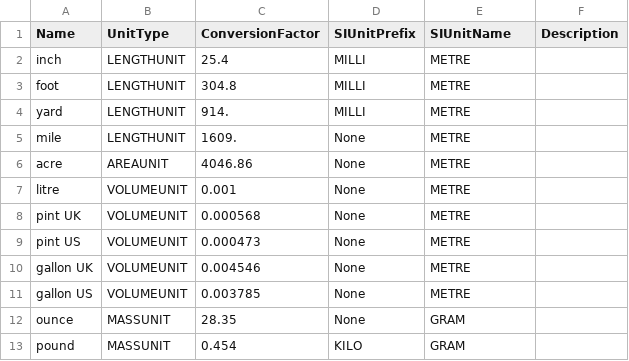
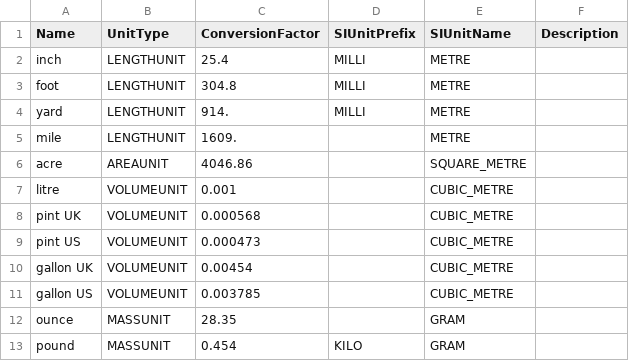
Before and after one commit to buildingSMART/ifc-gherkin-rules, a CSV file: features/resources/IFC2X3/valid_ConversionBasedUnits.csv, drawn as a sheet.

```diff
--- a/features/resources/IFC2X3/valid_ConversionBasedUnits.csv
+++ b/features/resources/IFC2X3/valid_ConversionBasedUnits.csv
@@ -4,10 +4,10 @@ foot,LENGTHUNIT,304.8,MILLI,METRE
 yard,LENGTHUNIT,914.,MILLI,METRE
-mile,LENGTHUNIT,1609.,None,METRE
-acre,AREAUNIT,4046.86,None,METRE
-litre,VOLUMEUNIT,0.001,None,METRE
-pint UK,VOLUMEUNIT,0.000568,None,METRE
-pint US,VOLUMEUNIT,0.000473,None,METRE
-gallon UK,VOLUMEUNIT,0.004546,None,METRE
-gallon US,VOLUMEUNIT,0.003785,None,METRE
-ounce,MASSUNIT,28.35,None,GRAM
+mile,LENGTHUNIT,1609.,,METRE
+acre,AREAUNIT,4046.86,,SQUARE_METRE
+litre,VOLUMEUNIT,0.001,,CUBIC_METRE
+pint UK,VOLUMEUNIT,0.000568,,CUBIC_METRE
+pint US,VOLUMEUNIT,0.000473,,CUBIC_METRE
+gallon UK,VOLUMEUNIT,0.00454,,CUBIC_METRE
+gallon US,VOLUMEUNIT,0.003785,,CUBIC_METRE
+ounce,MASSUNIT,28.35,,GRAM
 pound,MASSUNIT,0.454,KILO,GRAM
```
Also changed, not shown: features/resources/IFC4/valid_ConversionBasedUnits.csv, features/resources/IFC4X3/valid_ConversionBasedUnits.csv, 2 other files.
